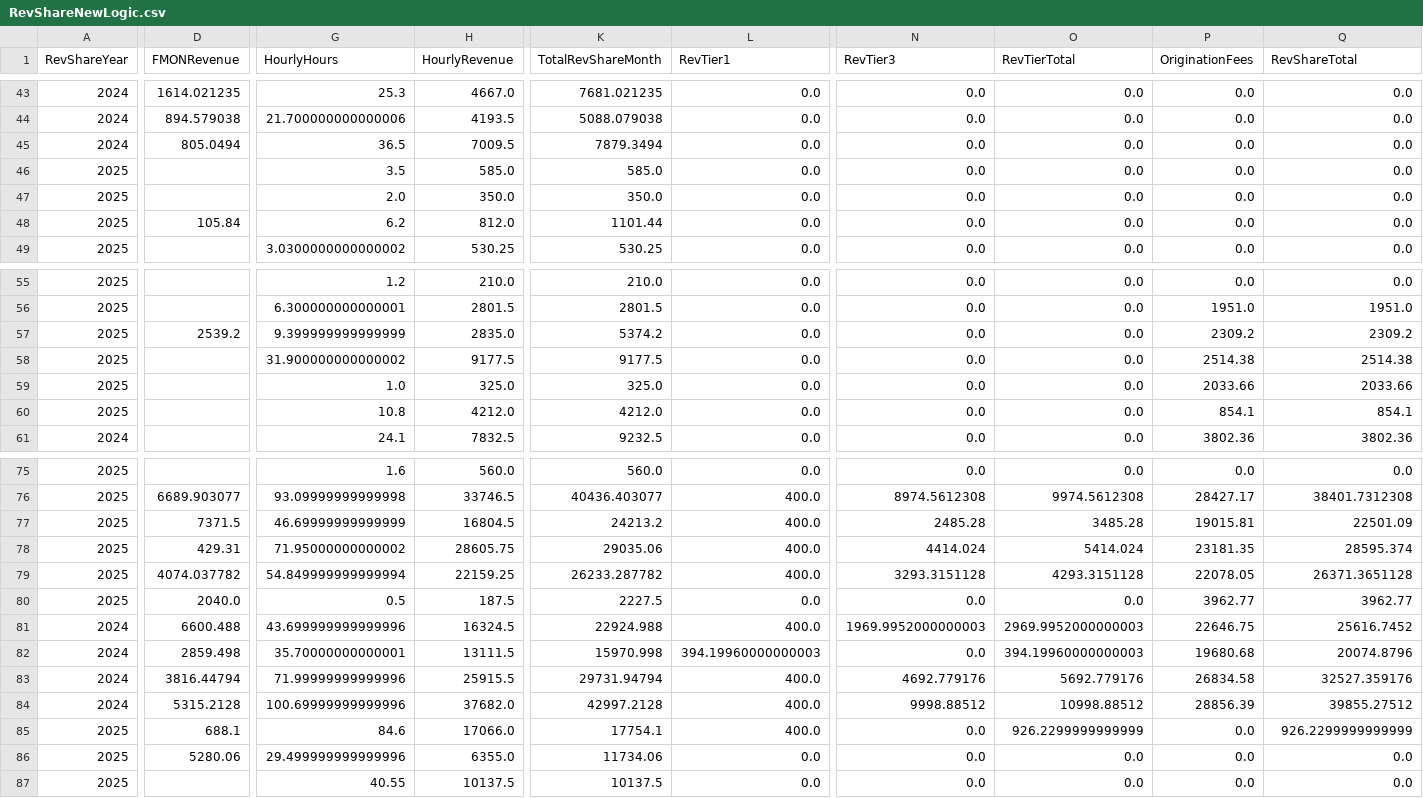
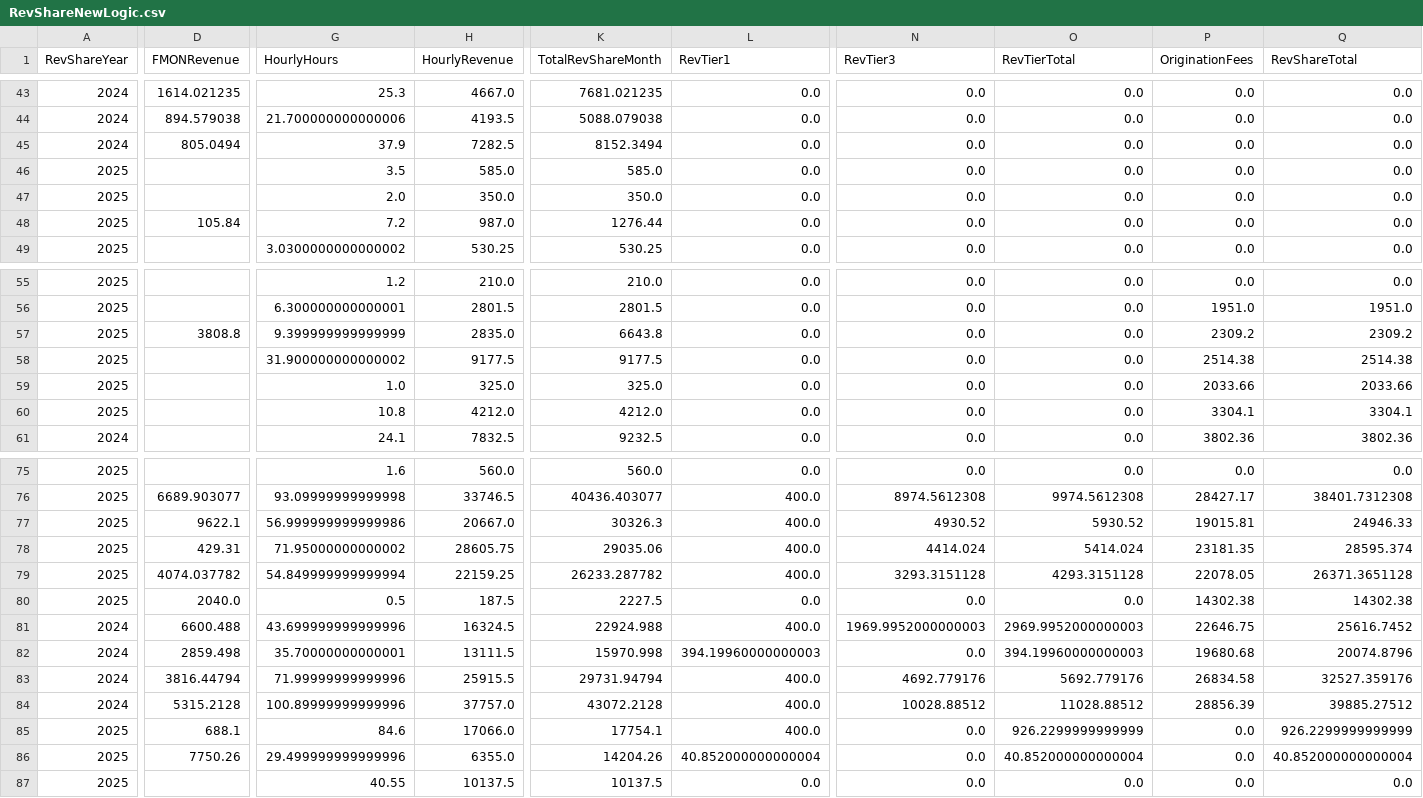
Before and after one commit to dhernandez-coding/gdp-dashboard, a CSV file: data/RevShareNewLogic.csv, drawn as a sheet; only a part is shown, gaps mark what is left out; the diff covers the shown part only; the diff names each change by its address in the sheet, - before the commit and + after, or states it on an @@ line.

```diff
--- a/data/RevShareNewLogic.csv
+++ b/data/RevShareNewLogic.csv
-G45 (HourlyHours): 36.5
+G45 (HourlyHours): 37.9
-H45 (HourlyRevenue): 7009.5
+H45 (HourlyRevenue): 7282.5
-K45 (TotalRevShareMonth): 7879.3494
+K45 (TotalRevShareMonth): 8152.3494
-G48 (HourlyHours): 6.2
+G48 (HourlyHours): 7.2
-H48 (HourlyRevenue): 812.0
+H48 (HourlyRevenue): 987.0
-K48 (TotalRevShareMonth): 1101.44
+K48 (TotalRevShareMonth): 1276.44
-D57 (FMONRevenue): 2539.2
+D57 (FMONRevenue): 3808.8
-K57 (TotalRevShareMonth): 5374.2
+K57 (TotalRevShareMonth): 6643.8
-P60 (OriginationFees): 854.1
+P60 (OriginationFees): 3304.1
-Q60 (RevShareTotal): 854.1
+Q60 (RevShareTotal): 3304.1
-D77 (FMONRevenue): 7371.5
+D77 (FMONRevenue): 9622.1
-G77 (HourlyHours): 46.69999999999999
+G77 (HourlyHours): 56.999999999999986
-H77 (HourlyRevenue): 16804.5
+H77 (HourlyRevenue): 20667.0
-K77 (TotalRevShareMonth): 24213.2
+K77 (TotalRevShareMonth): 30326.3
-N77 (RevTier3): 2485.28
+N77 (RevTier3): 4930.52
-O77 (RevTierTotal): 3485.28
+O77 (RevTierTotal): 5930.52
-Q77 (RevShareTotal): 22501.09
+Q77 (RevShareTotal): 24946.33
-P80 (OriginationFees): 3962.77
+P80 (OriginationFees): 14302.38
-Q80 (RevShareTotal): 3962.77
+Q80 (RevShareTotal): 14302.38
-G84 (HourlyHours): 100.69999999999996
+G84 (HourlyHours): 100.89999999999996
-H84 (HourlyRevenue): 37682.0
+H84 (HourlyRevenue): 37757.0
-K84 (TotalRevShareMonth): 42997.2128
+K84 (TotalRevShareMonth): 43072.2128
-N84 (RevTier3): 9998.88512
+N84 (RevTier3): 10028.88512
-O84 (RevTierTotal): 10998.88512
+O84 (RevTierTotal): 11028.88512
-Q84 (RevShareTotal): 39855.27512
+Q84 (RevShareTotal): 39885.27512
-D86 (FMONRevenue): 5280.06
+D86 (FMONRevenue): 7750.26
-K86 (TotalRevShareMonth): 11734.06
+K86 (TotalRevShareMonth): 14204.26
-L86 (RevTier1): 0.0
+L86 (RevTier1): 40.852000000000004
-O86 (RevTierTotal): 0.0
+O86 (RevTierTotal): 40.852000000000004
-Q86 (RevShareTotal): 0.0
+Q86 (RevShareTotal): 40.852000000000004
```
Also changed, not shown: 22 edited cells elsewhere in this file, data/vMatters.csv, data/vwTimeEntriesType1.csv, 4 other files.
